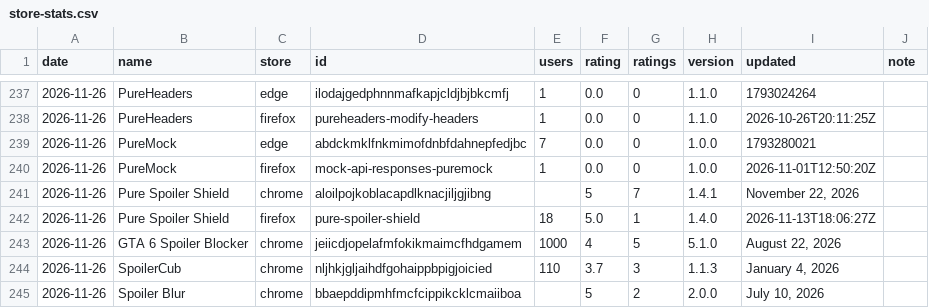
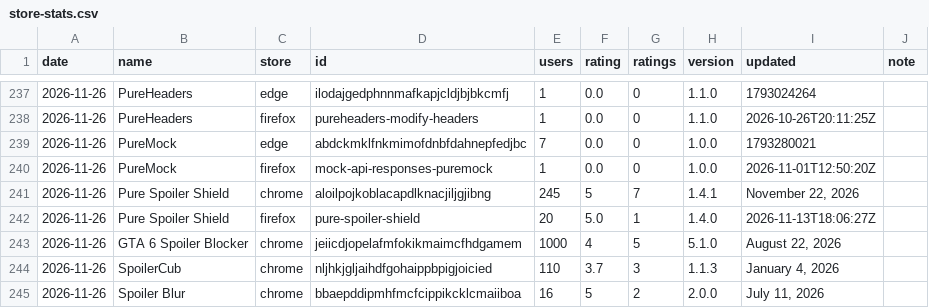
Before and after one commit to qwemort/pure-guides, a CSV file: data/store-stats.csv, drawn as a sheet; only a part is shown, gaps mark what is left out.

```diff
--- a/data/store-stats.csv
+++ b/data/store-stats.csv
@@ -240,6 +240,6 @@ date,name,store,id,users,rating,ratings,version,updated,note
 2026-11-26,PureMock,firefox,mock-api-responses-puremock,1,0.0,0,1.0.0,2026-11-01T12:50:20Z,
-2026-11-26,Pure Spoiler Shield,chrome,aloilpojkoblacapdlknacjiljgjibng,,5,7,1.4.1,"November 22, 2026",
-2026-11-26,Pure Spoiler Shield,firefox,pure-spoiler-shield,18,5.0,1,1.4.0,2026-11-13T18:06:27Z,
+2026-11-26,Pure Spoiler Shield,chrome,aloilpojkoblacapdlknacjiljgjibng,245,5,7,1.4.1,"November 22, 2026",
+2026-11-26,Pure Spoiler Shield,firefox,pure-spoiler-shield,20,5.0,1,1.4.0,2026-11-13T18:06:27Z,
 2026-11-26,GTA 6 Spoiler Blocker,chrome,jeiicdjopelafmfokikmaimcfhdgamem,1000,4,5,5.1.0,"August 22, 2026",
 2026-11-26,SpoilerCub,chrome,nljhkjgljaihdfgohaippbpigjoicied,110,3.7,3,1.1.3,"January 4, 2026",
-2026-11-26,Spoiler Blur,chrome,bbaepddipmhfmcfcippikcklcmaiiboa,,5,2,2.0.0,"July 10, 2026",
+2026-11-26,Spoiler Blur,chrome,bbaepddipmhfmcfcippikcklcmaiiboa,16,5,2,2.0.0,"July 11, 2026",
```
